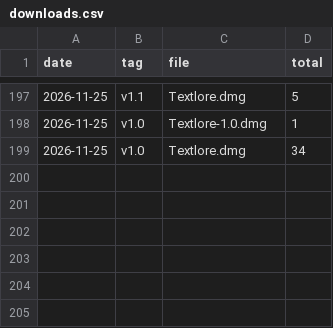
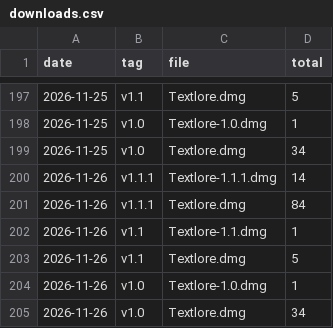
Before and after one commit to theusefulmedia/textlore-site, a CSV file: stats/downloads.csv, drawn as a sheet; only a part is shown, gaps mark what is left out; the diff names each change by its address in the sheet, - before the commit and + after, or states it on an @@ line.

Commit message:
Download counts 2026-11-26

```diff
--- a/stats/downloads.csv
+++ b/stats/downloads.csv
+row 200: 2026-11-26 | v1.1.1 | Textlore-1.1.1.dmg | 14
+row 201: 2026-11-26 | v1.1.1 | Textlore.dmg | 84
+row 202: 2026-11-26 | v1.1 | Textlore-1.1.dmg | 1
+row 203: 2026-11-26 | v1.1 | Textlore.dmg | 5
+row 204: 2026-11-26 | v1.0 | Textlore-1.0.dmg | 1
+row 205: 2026-11-26 | v1.0 | Textlore.dmg | 34
```
